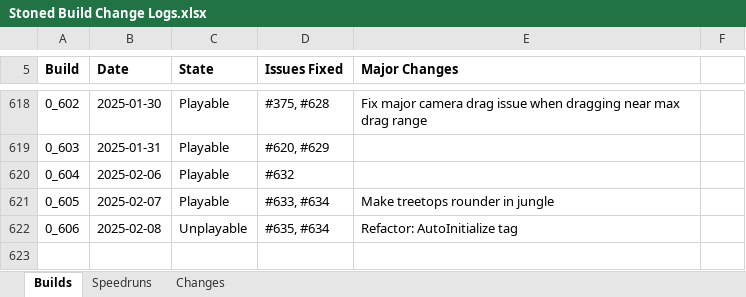
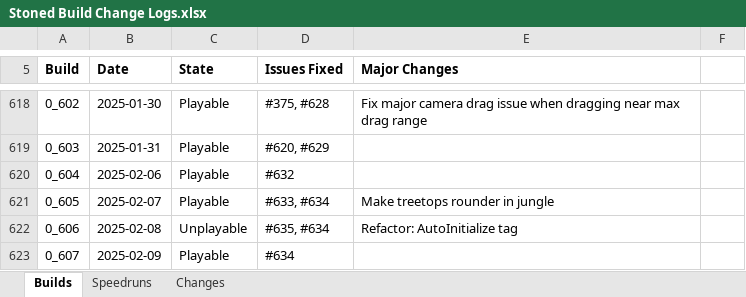
Before and after one commit to shieldgenerator7/Stonicorn, an Excel workbook: Docs/Stoned Build Change Logs.xlsx, sheet Builds, drawn as a sheet; only a part is shown, gaps mark what is left out; values as stored, in another font and other column widths than the file's, no borders; conditional formats not drawn; the diff names each change by its address in the sheet, - before the commit and + after, or states it on an @@ line.

Commit message:
Build 0.607

```diff
--- a/Docs/Stoned Build Change Logs.xlsx (sheet Builds)
+++ b/Docs/Stoned Build Change Logs.xlsx (sheet Builds)
+row 623: 0_607 | 2025-02-09 | Playable | #634
```
Also changed, not shown: sheet Speedruns, 1 other file.
